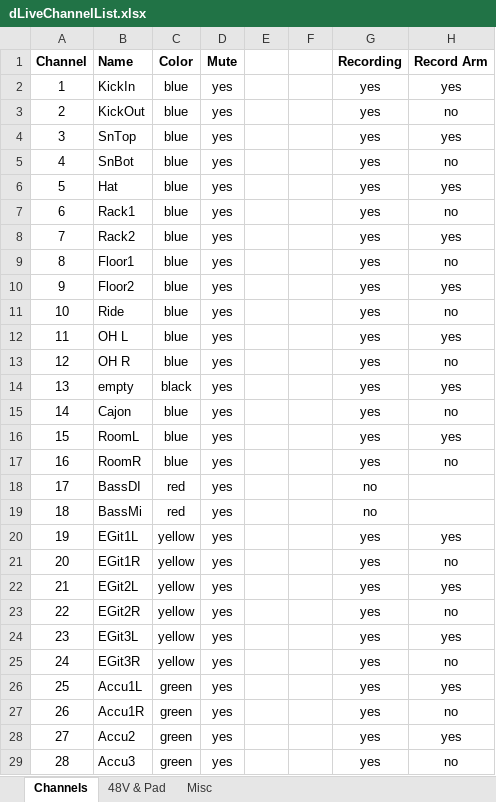
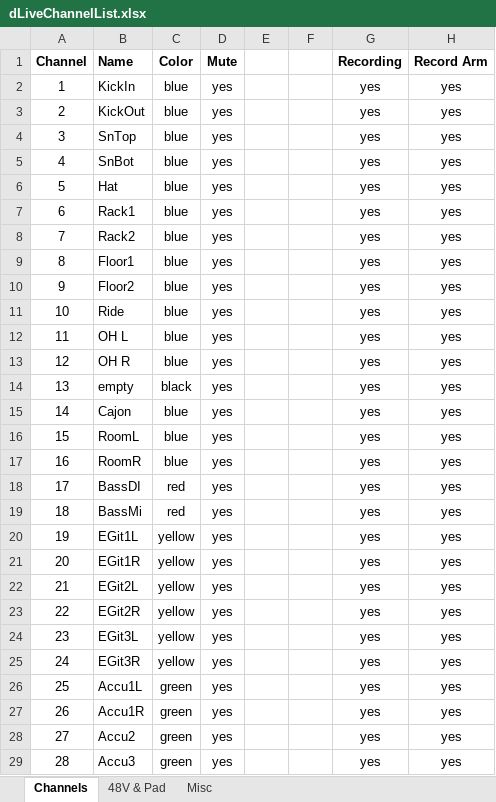
Before and after one commit to togrupe/dlive-midi-tools, an Excel workbook: dLiveChannelList.xlsx, sheet Channels, drawn as a sheet; only a part is shown; values as stored, in another font and other column widths than the file's, no borders; conditional formats not drawn; the diff covers the shown part only; the diff names each change by its address in the sheet, - before the commit and + after, or states it on an @@ line.

Commit message:
default values added

```diff
--- a/dLiveChannelList.xlsx (sheet Channels)
+++ b/dLiveChannelList.xlsx (sheet Channels)
-H3 (Record Arm): no
+H3 (Record Arm): yes
-H5 (Record Arm): no
+H5 (Record Arm): yes
-H7 (Record Arm): no
+H7 (Record Arm): yes
-H9 (Record Arm): no
+H9 (Record Arm): yes
-H11 (Record Arm): no
+H11 (Record Arm): yes
-H13 (Record Arm): no
+H13 (Record Arm): yes
-H15 (Record Arm): no
+H15 (Record Arm): yes
-H17 (Record Arm): no
+H17 (Record Arm): yes
-G18:G19 (Recording): no
+G18:G19 (Recording): yes
-H18:H19 (Record Arm): (empty)
+H18:H19 (Record Arm): yes
-H21 (Record Arm): no
+H21 (Record Arm): yes
-H23 (Record Arm): no
+H23 (Record Arm): yes
-H25 (Record Arm): no
+H25 (Record Arm): yes
-H27 (Record Arm): no
+H27 (Record Arm): yes
-H29 (Record Arm): no
+H29 (Record Arm): yes
```
Also changed, not shown: 200 edited cells elsewhere in this sheet.
